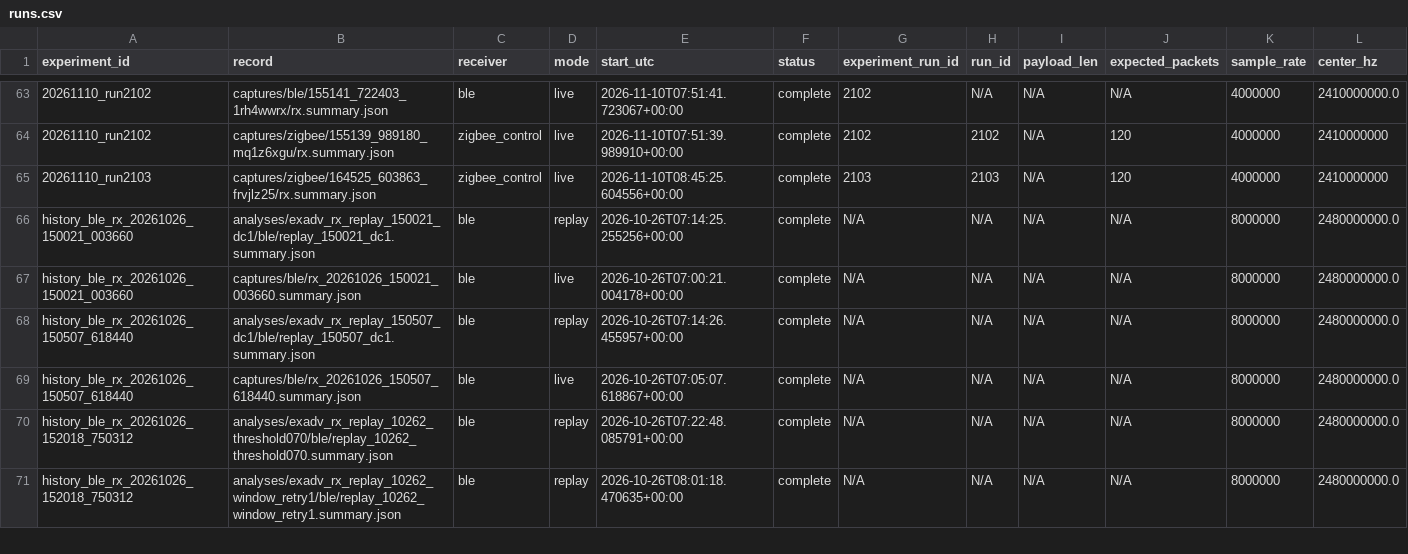
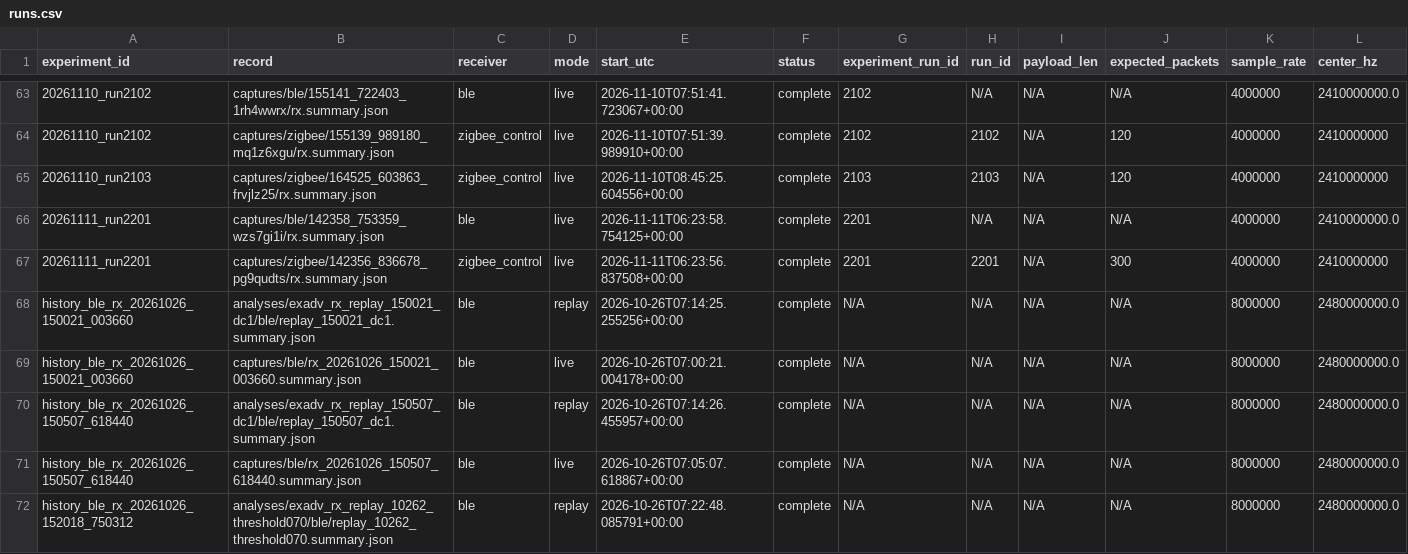
Before and after one commit to JIDA114514/B2Z, a CSV file: python/experiments/runs.csv, drawn as a sheet; only a part is shown, gaps mark what is left out; the shorter side is filled out with more unchanged rows; rows hold the shown columns only; the diff names each change by its address in the sheet, - before the commit and + after, or states it on an @@ line.

```diff
--- a/python/experiments/runs.csv
+++ b/python/experiments/runs.csv
+row 66: 20261111_run2201 | captures/ble/142358_753359_wzs7gi1i/rx.summary.json | ble | live | 2026-11-11T06:23:58.754125+00:00 | complete | 2201 | N/A | N/A | N/A | 4000000 | 2410000000.0
+row 67: 20261111_run2201 | captures/zigbee/142356_836678_pg9qudts/rx.summary.json | zigbee_control | live | 2026-11-11T06:23:56.837508+00:00 | complete | 2201 | 2201 | N/A | 300 | 4000000 | 2410000000
```
Also changed, not shown: python/experiments/artifacts.csv, python/experiments/index.csv, 32 other files.
